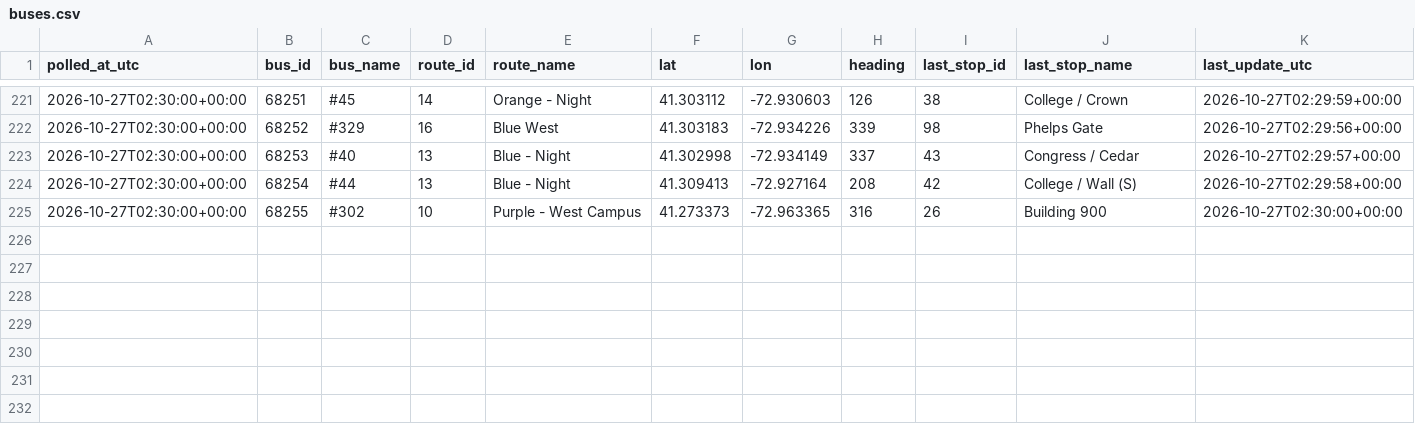
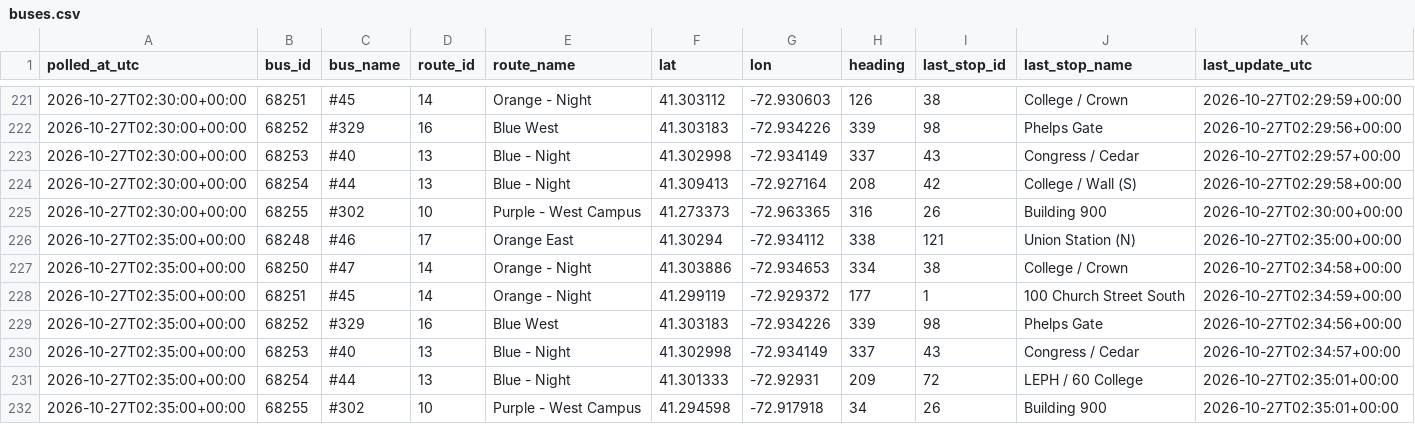
Before and after one commit to vchen017/downtowner-recorder, a CSV file: data/2026-10-27/buses.csv, drawn as a sheet; only a part is shown, gaps mark what is left out.

```diff
--- a/data/2026-10-27/buses.csv
+++ b/data/2026-10-27/buses.csv
@@ -225 +225,8 @@ polled_at_utc,bus_id,bus_name,route_id,route_name,lat,lon,heading,last_stop_id,l
 2026-10-27T02:30:00+00:00,68255,#302,10,Purple - West Campus,41.273373,-72.963365,316,26,Building 900,2026-10-27T02:30:00+00:00
+2026-10-27T02:35:00+00:00,68248,#46,17,Orange East,41.30294,-72.934112,338,121,Union Station (N),2026-10-27T02:35:00+00:00
+2026-10-27T02:35:00+00:00,68250,#47,14,Orange - Night,41.303886,-72.934653,334,38,College / Crown,2026-10-27T02:34:58+00:00
+2026-10-27T02:35:00+00:00,68251,#45,14,Orange - Night,41.299119,-72.929372,177,1,100 Church Street South,2026-10-27T02:34:59+00:00
+2026-10-27T02:35:00+00:00,68252,#329,16,Blue West,41.303183,-72.934226,339,98,Phelps Gate,2026-10-27T02:34:56+00:00
+2026-10-27T02:35:00+00:00,68253,#40,13,Blue - Night,41.302998,-72.934149,337,43,Congress / Cedar,2026-10-27T02:34:57+00:00
+2026-10-27T02:35:00+00:00,68254,#44,13,Blue - Night,41.301333,-72.92931,209,72,LEPH / 60 College,2026-10-27T02:35:01+00:00
+2026-10-27T02:35:00+00:00,68255,#302,10,Purple - West Campus,41.294598,-72.917918,34,26,Building 900,2026-10-27T02:35:01+00:00
```
Also changed, not shown: data/2026-10-27/announcements.csv, data/2026-10-27/route_status.csv, 1 other file.
